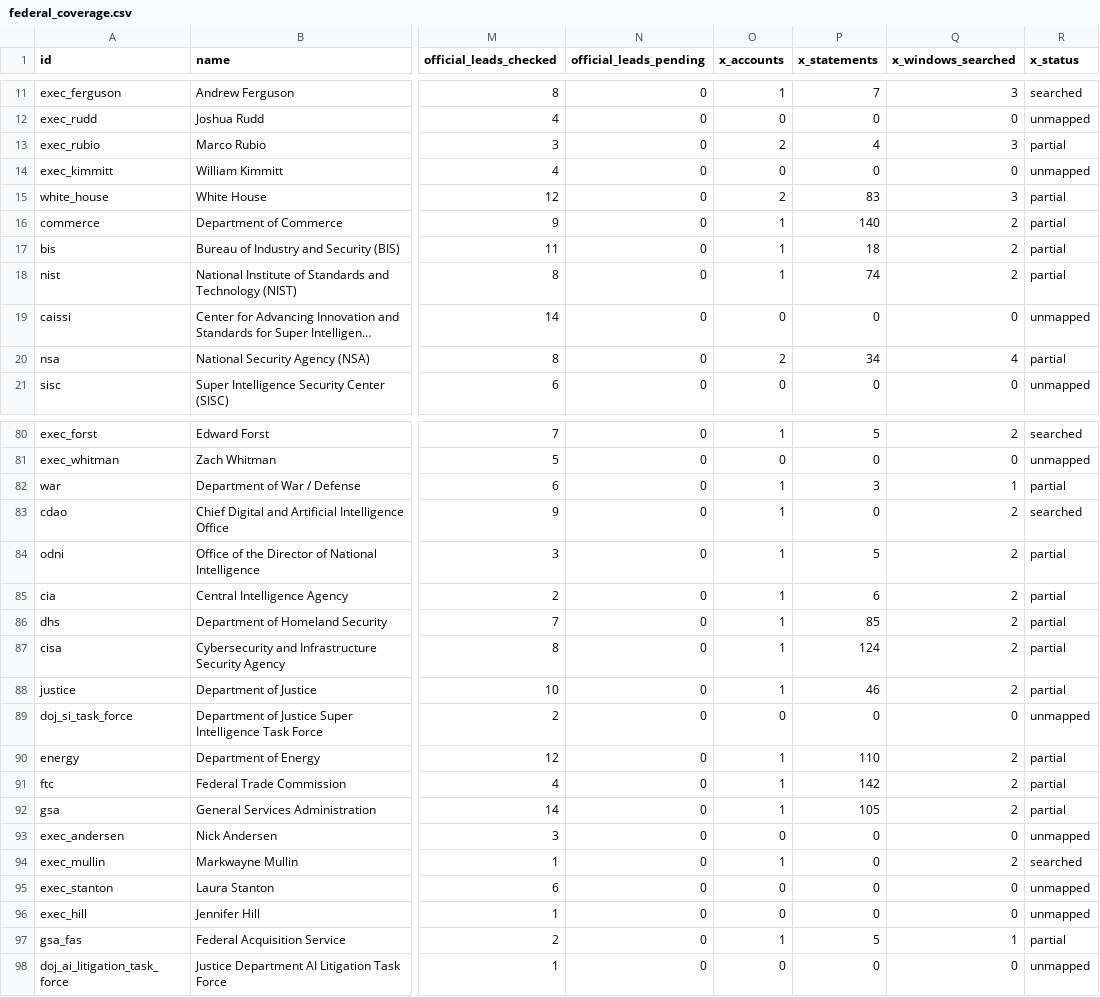
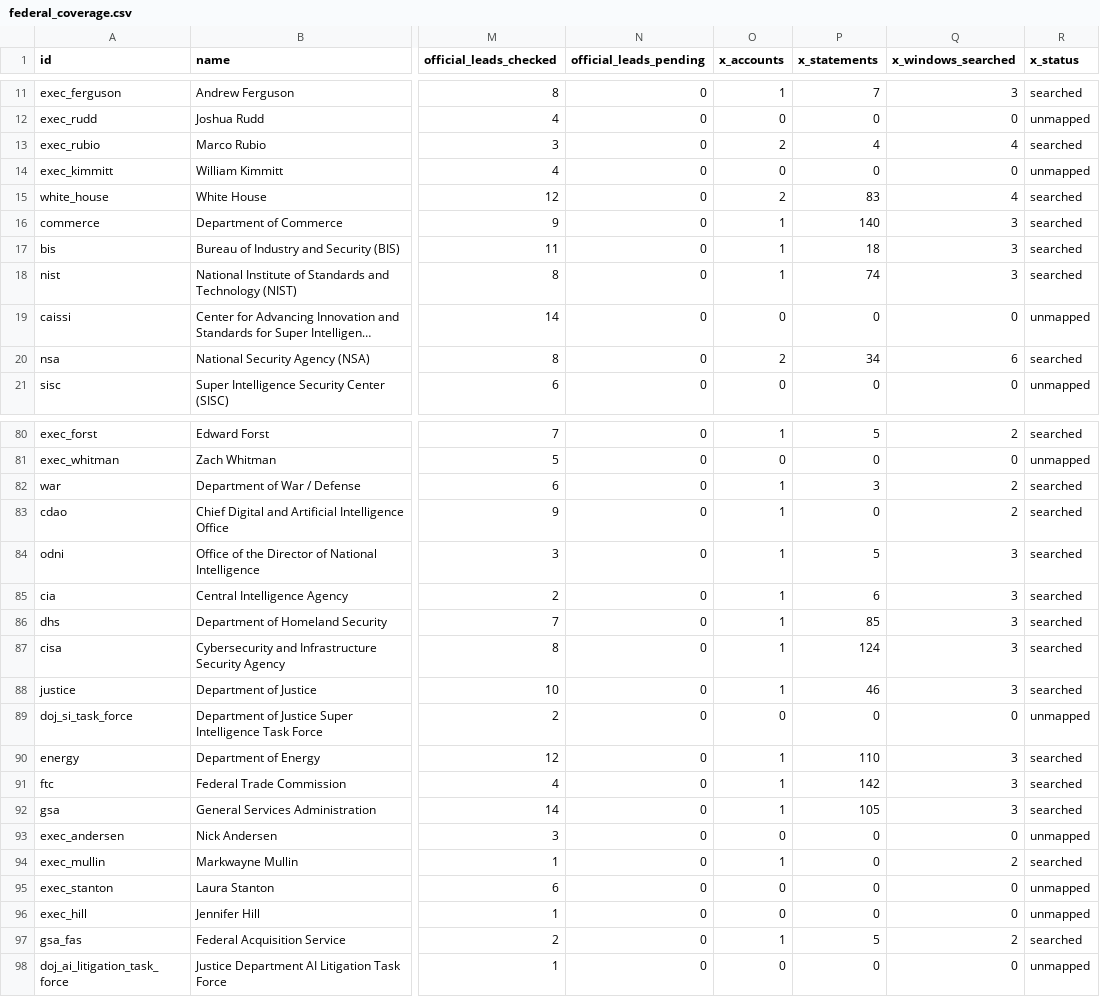
Before and after one commit to harshul-basava/what-washington-says-about-ai, a CSV file: site/data/federal_coverage.csv, drawn as a sheet; only a part is shown, gaps mark what is left out; long unchanged cells end in …; the diff covers the shown part only; the diff names each change by its address in the sheet, - before the commit and + after, or states it on an @@ line.

```diff
--- a/site/data/federal_coverage.csv
+++ b/site/data/federal_coverage.csv
-Q13 (x_windows_searched): 3
+Q13 (x_windows_searched): 4
-R13 (x_status): partial
+R13 (x_status): searched
-Q15 (x_windows_searched): 3
+Q15 (x_windows_searched): 4
-R15:R18 (x_status): partial
+R15:R18 (x_status): searched
-Q16:Q18 (x_windows_searched): 2
+Q16:Q18 (x_windows_searched): 3
-Q20 (x_windows_searched): 4
+Q20 (x_windows_searched): 6
-R20 (x_status): partial
+R20 (x_status): searched
-Q82 (x_windows_searched): 1
+Q82 (x_windows_searched): 2
-R82 (x_status): partial
+R82 (x_status): searched
-Q84:Q88 (x_windows_searched): 2
+Q84:Q88 (x_windows_searched): 3
-R84:R88 (x_status): partial
+R84:R88 (x_status): searched
-Q90:Q92 (x_windows_searched): 2
+Q90:Q92 (x_windows_searched): 3
-R90:R92 (x_status): partial
+R90:R92 (x_status): searched
-Q97 (x_windows_searched): 1
+Q97 (x_windows_searched): 2
-R97 (x_status): partial
+R97 (x_status): searched
```
Also changed, not shown: 34 edited cells elsewhere in this file, 9 other files.
